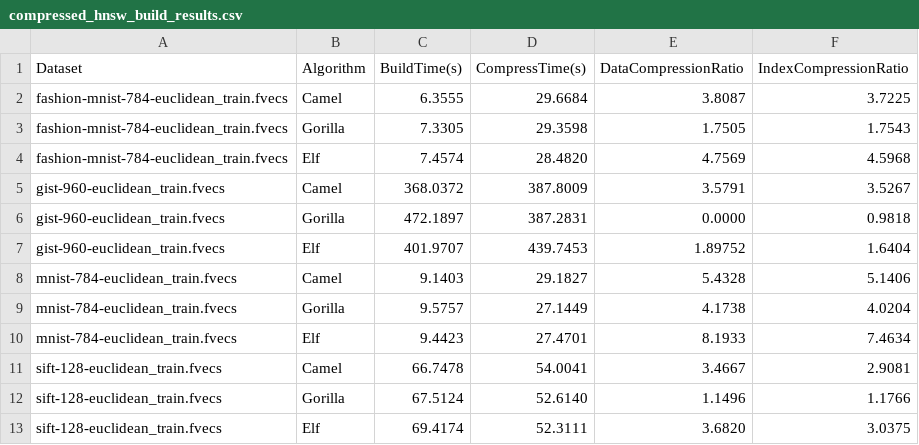
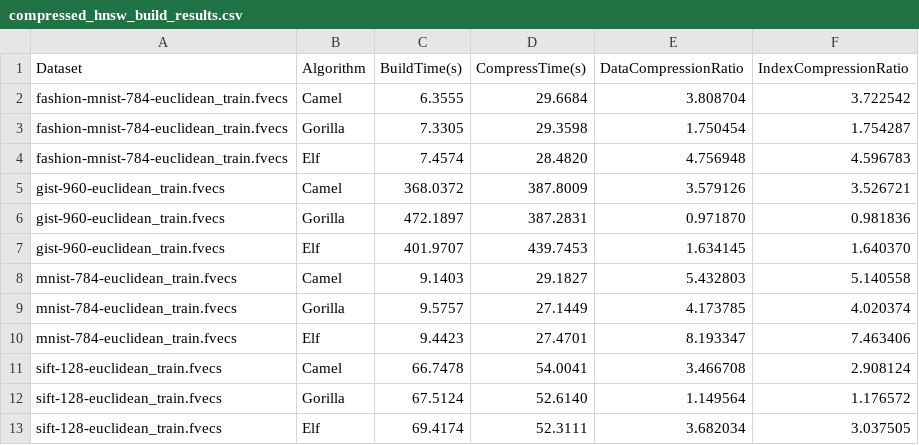
Before and after one commit to ilin05/compressedHNSW, a CSV file: script/compressed_hnsw_build_results.csv, drawn as a sheet.

Commit message:
modify compression ratio

```diff
--- a/script/compressed_hnsw_build_results.csv
+++ b/script/compressed_hnsw_build_results.csv
@@ -1,13 +1,13 @@
 Dataset,Algorithm,BuildTime(s),CompressTime(s),DataCompressionRatio,IndexCompressionRatio
-fashion-mnist-784-euclidean_train.fvecs,Camel,6.3555,29.6684,3.8087,3.7225
-fashion-mnist-784-euclidean_train.fvecs,Gorilla,7.3305,29.3598,1.7505,1.7543
-fashion-mnist-784-euclidean_train.fvecs,Elf,7.4574,28.4820,4.7569,4.5968
-gist-960-euclidean_train.fvecs,Camel,368.0372,387.8009,3.5791,3.5267
-gist-960-euclidean_train.fvecs,Gorilla,472.1897,387.2831,0.0000,0.9818
-gist-960-euclidean_train.fvecs,Elf,401.9707,439.7453,1.89752,1.6404
-mnist-784-euclidean_train.fvecs,Camel,9.1403,29.1827,5.4328,5.1406
-mnist-784-euclidean_train.fvecs,Gorilla,9.5757,27.1449,4.1738,4.0204
-mnist-784-euclidean_train.fvecs,Elf,9.4423,27.4701,8.1933,7.4634
-sift-128-euclidean_train.fvecs,Camel,66.7478,54.0041,3.4667,2.9081
-sift-128-euclidean_train.fvecs,Gorilla,67.5124,52.6140,1.1496,1.1766
-sift-128-euclidean_train.fvecs,Elf,69.4174,52.3111,3.6820,3.0375
+fashion-mnist-784-euclidean_train.fvecs,Camel,6.3555,29.6684,3.808704,3.722542
+fashion-mnist-784-euclidean_train.fvecs,Gorilla,7.3305,29.3598,1.750454,1.754287
+fashion-mnist-784-euclidean_train.fvecs,Elf,7.4574,28.4820,4.756948,4.596783
+gist-960-euclidean_train.fvecs,Camel,368.0372,387.8009,3.579126,3.526721
+gist-960-euclidean_train.fvecs,Gorilla,472.1897,387.2831,0.971870,0.981836
+gist-960-euclidean_train.fvecs,Elf,401.9707,439.7453,1.634145,1.640370
+mnist-784-euclidean_train.fvecs,Camel,9.1403,29.1827,5.432803,5.140558
+mnist-784-euclidean_train.fvecs,Gorilla,9.5757,27.1449,4.173785,4.020374
+mnist-784-euclidean_train.fvecs,Elf,9.4423,27.4701,8.193347,7.463406
+sift-128-euclidean_train.fvecs,Camel,66.7478,54.0041,3.466708,2.908124
+sift-128-euclidean_train.fvecs,Gorilla,67.5124,52.6140,1.149564,1.176572
+sift-128-euclidean_train.fvecs,Elf,69.4174,52.3111,3.682034,3.037505
```
Also changed, not shown: script/bigann_compressed_hnsw_build_results.csv, 4 other files.
